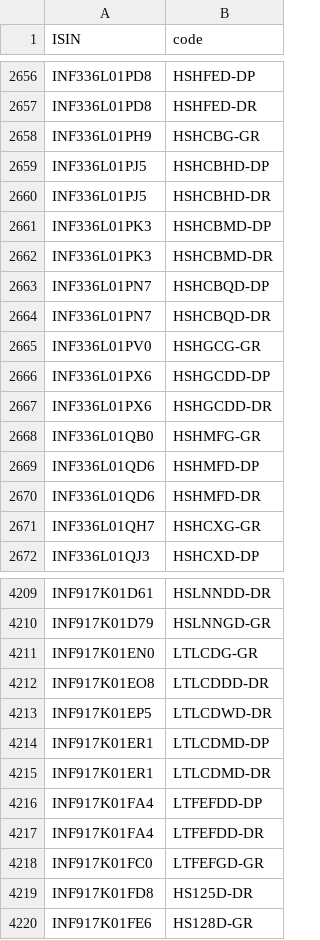
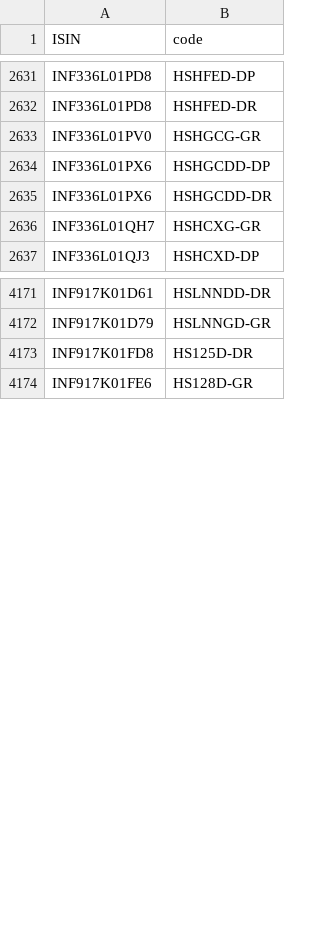
Before and after one commit to captn3m0/mf.captnemo.in, a CSV file: _data/lookup.csv, drawn as a sheet; only a part is shown, gaps mark what is left out; the diff covers the shown part only; the diff names each change by its address in the sheet, - before the commit and + after, or states it on an @@ line.

```diff
--- a/_data/lookup.csv
+++ b/_data/lookup.csv
-row 2658: INF336L01PH9 | HSHCBG-GR
-row 2659: INF336L01PJ5 | HSHCBHD-DP
-row 2660: INF336L01PJ5 | HSHCBHD-DR
-row 2661: INF336L01PK3 | HSHCBMD-DP
-row 2662: INF336L01PK3 | HSHCBMD-DR
-row 2663: INF336L01PN7 | HSHCBQD-DP
-row 2664: INF336L01PN7 | HSHCBQD-DR
-row 2668: INF336L01QB0 | HSHMFG-GR
-row 2669: INF336L01QD6 | HSHMFD-DP
-row 2670: INF336L01QD6 | HSHMFD-DR
-row 4211: INF917K01EN0 | LTLCDG-GR
-row 4212: INF917K01EO8 | LTLCDDD-DR
-row 4213: INF917K01EP5 | LTLCDWD-DR
-row 4214: INF917K01ER1 | LTLCDMD-DP
-row 4215: INF917K01ER1 | LTLCDMD-DR
-row 4216: INF917K01FA4 | LTFEFDD-DP
-row 4217: INF917K01FA4 | LTFEFDD-DR
-row 4218: INF917K01FC0 | LTFEFGD-GR
```
Also changed, not shown: 49 removed rows elsewhere in this file, 1 other file.
